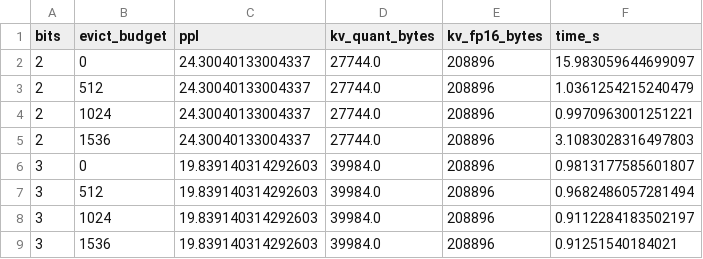
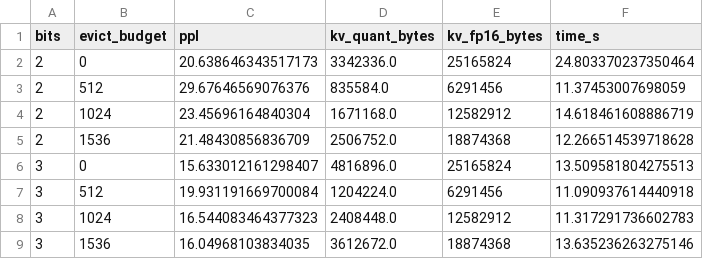
Before and after one commit to TanC8186/hybrid-cache-precision, a CSV file: results/ablations/byte_budget_ordering.csv, drawn as a sheet; only a part is shown; the diff covers the shown part only.

Commit message:
exp: byte-budget ordering results — eviction beats sub-4bit on hybrid model
Qwen3.5-2B, Wikitext-2, 5×2048-token seqs, bits{2,3,4,8}×keep{2048..512}:
- 4bit near-lossless (PPL 13.70 vs FP16 13.46), tension at sub-4bit
- at equal bytes, higher-bit+eviction always beats lower-bit+full-retention
  e.g. 4bit keep1024 (14.77) vs 2bit full (20.64) at ~3.3MB
- ordering conclusion: eviction > sub-4bit reduction on hybrid models
- results pending code-review confirmation

```diff
--- a/results/ablations/byte_budget_ordering.csv
+++ b/results/ablations/byte_budget_ordering.csv
@@ -1,9 +1,9 @@
 bits,evict_budget,ppl,kv_quant_bytes,kv_fp16_bytes,time_s
-2,0,24.30040133004337,27744.0,208896,15.983059644699097
-2,512,24.30040133004337,27744.0,208896,1.0361254215240479
-2,1024,24.30040133004337,27744.0,208896,0.9970963001251221
-2,1536,24.30040133004337,27744.0,208896,3.1083028316497803
-3,0,19.839140314292603,39984.0,208896,0.9813177585601807
-3,512,19.839140314292603,39984.0,208896,0.9682486057281494
-3,1024,19.839140314292603,39984.0,208896,0.9112284183502197
-3,1536,19.839140314292603,39984.0,208896,0.91251540184021
+2,0,20.638646343517173,3342336.0,25165824,24.803370237350464
+2,512,29.67646569076376,835584.0,6291456,11.37453007698059
+2,1024,23.45696164840304,1671168.0,12582912,14.618461608886719
+2,1536,21.48430856836709,2506752.0,18874368,12.266514539718628
+3,0,15.633012161298407,4816896.0,25165824,13.509581804275513
+3,512,19.931191669700084,1204224.0,6291456,11.090937614440918
+3,1024,16.544083464377323,2408448.0,12582912,11.317291736602783
+3,1536,16.04968103834035,3612672.0,18874368,13.635236263275146
```
Also changed, not shown: 4 added rows and 19 edited cells elsewhere in this file, 2 other files.
